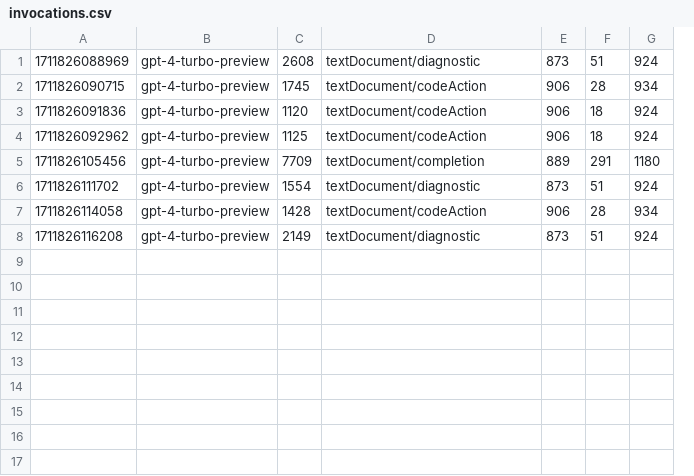
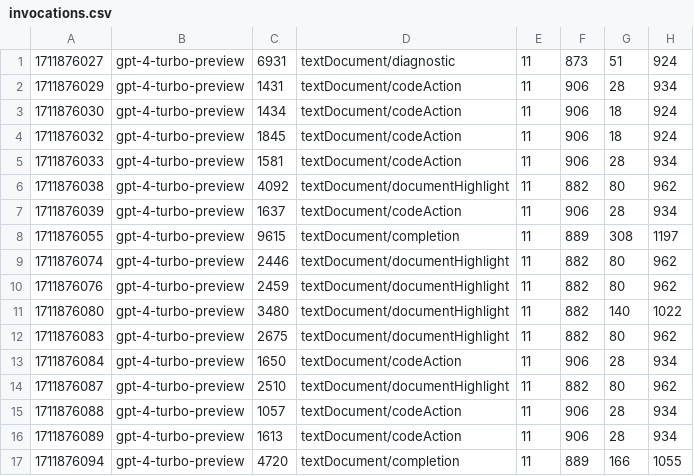
Before and after one commit to harcomaase/lsp-gpt, a CSV file: invocations.csv, drawn as a sheet; removed rows and columns are numbered as before the commit, all else as after; the diff names each change by its address in the sheet, - before the commit and + after, or states it on an @@ line.

```diff
--- a/invocations.csv
+++ b/invocations.csv
-column A, rows 1-4: 1711826088969 | 1711826090715 | 1711826091836 | 1711826092962; row 7: 1711826114058
+column A, rows 1-5: 1711876027 | 1711876029 | 1711876030 | 1711876032 | 1711876033
-column C, rows 1-4: 2608 | 1745 | 1120 | 1125; row 7: 1428
+column C, rows 1-5: 6931 | 1431 | 1434 | 1845 | 1581
+column E, rows 1-5: all 11
-row 5: 1711826105456 | gpt-4-turbo-preview | 7709 | textDocument/completion | 889 | 291 | 1180
-row 6: 1711826111702 | gpt-4-turbo-preview | 1554 | textDocument/diagnostic | 873 | 51 | 924
-row 8: 1711826116208 | gpt-4-turbo-preview | 2149 | textDocument/diagnostic | 873 | 51 | 924
+row 6: 1711876038 | gpt-4-turbo-preview | 4092 | textDocument/documentHighlight | 11 | 882 | 80 | 962
+row 7: 1711876039 | gpt-4-turbo-preview | 1637 | textDocument/codeAction | 11 | 906 | 28 | 934
+row 8: 1711876055 | gpt-4-turbo-preview | 9615 | textDocument/completion | 11 | 889 | 308 | 1197
+row 9: 1711876074 | gpt-4-turbo-preview | 2446 | textDocument/documentHighlight | 11 | 882 | 80 | 962
+row 10: 1711876076 | gpt-4-turbo-preview | 2459 | textDocument/documentHighlight | 11 | 882 | 80 | 962
+row 11: 1711876080 | gpt-4-turbo-preview | 3480 | textDocument/documentHighlight | 11 | 882 | 140 | 1022
+row 12: 1711876083 | gpt-4-turbo-preview | 2675 | textDocument/documentHighlight | 11 | 882 | 80 | 962
+row 13: 1711876084 | gpt-4-turbo-preview | 1650 | textDocument/codeAction | 11 | 906 | 28 | 934
+row 14: 1711876087 | gpt-4-turbo-preview | 2510 | textDocument/documentHighlight | 11 | 882 | 80 | 962
+row 15: 1711876088 | gpt-4-turbo-preview | 1057 | textDocument/codeAction | 11 | 906 | 28 | 934
+row 16: 1711876089 | gpt-4-turbo-preview | 1613 | textDocument/codeAction | 11 | 906 | 28 | 934
+row 17: 1711876094 | gpt-4-turbo-preview | 4720 | textDocument/completion | 11 | 889 | 166 | 1055
```
Also changed, not shown: 1 other file.
